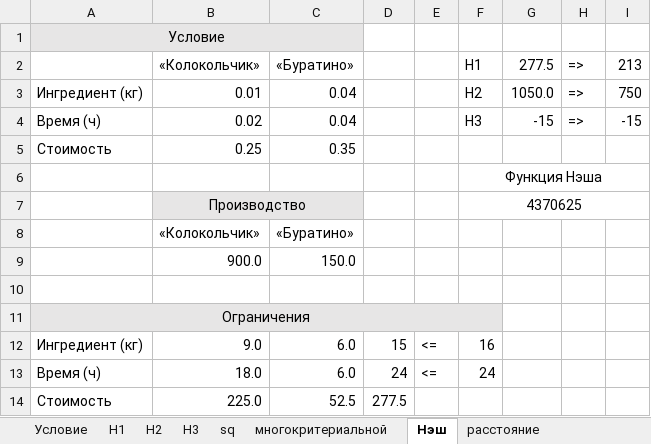
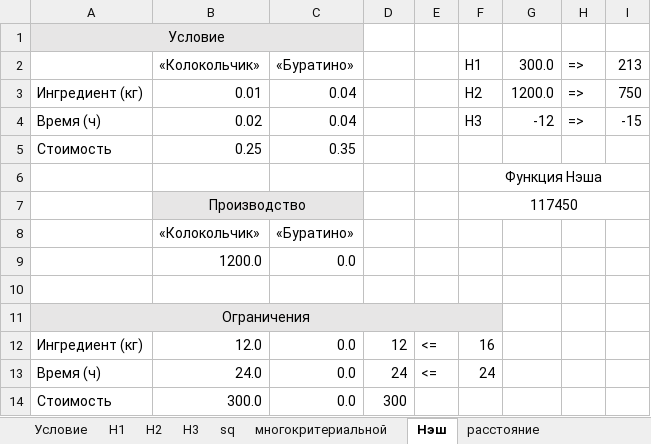
Before and after one commit to Lichuhah/SUAI_5sem, an Excel workbook: Applied_Optimization_Models/Lab_Limenitiz/lab3/lab3.xlsx, sheet Нэш, drawn as a sheet; values as stored, in another font and other column widths than the file's, no borders; removed rows and columns are numbered as before the commit, all else as after; the diff names each change by its address in the sheet, - before the commit and + after, or states it on an @@ line.

```diff
--- a/Applied_Optimization_Models/Lab_Limenitiz/lab3/lab3.xlsx (sheet Нэш)
+++ b/Applied_Optimization_Models/Lab_Limenitiz/lab3/lab3.xlsx (sheet Нэш)
-G2: 277.5
+G2: 300.0
-G3: 1050.0
+G3: 1200.0
-G4: -15
+G4: -12
-F7: 4370625
+F7: 117450
-row 9:  | 900.0 | 150.0
+row 9:  | 1200.0 | 0.0
-B12: 9.0
+B12: 12.0
-C12:C13: 6.0
+C12:C13: 0.0
-D12: 15
+D12: 12
-B13: 18.0
+B13: 24.0
-row 14: Стоимость | 225.0 | 52.5 | 277.5
+row 14: Стоимость | 300.0 | 0.0 | 300
```
Also changed, not shown: 1 other file.
